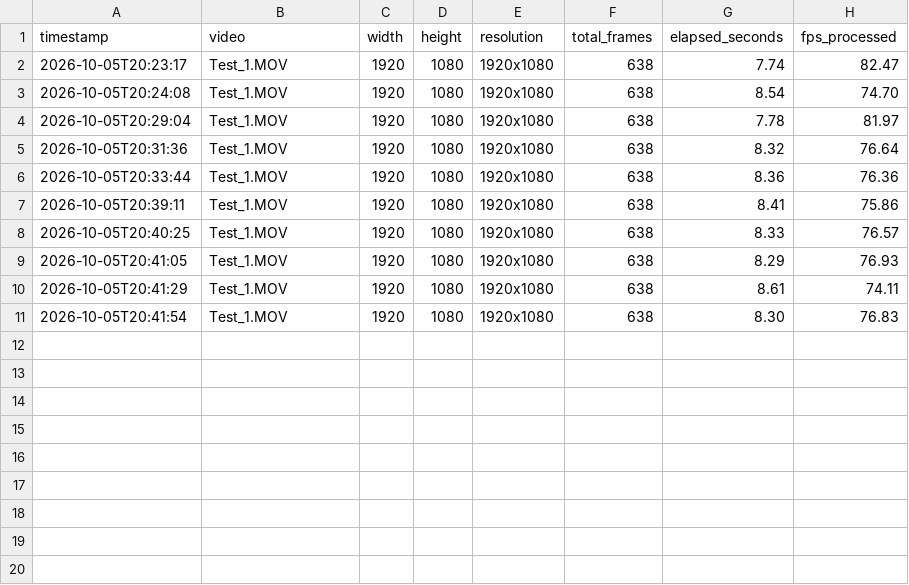
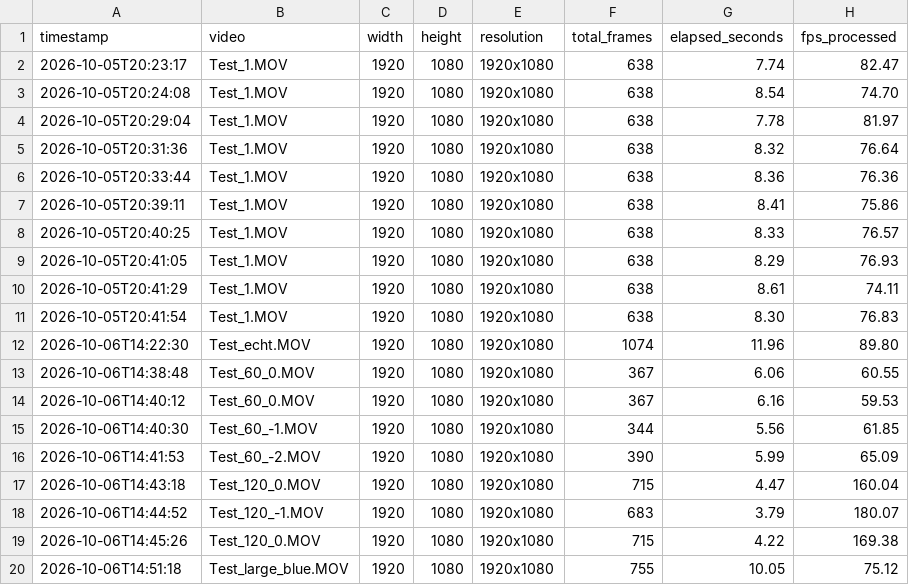
Before and after one commit to Spaantje5/Double-Pendulum-Experiment, a CSV file: real/processing/processing_log.csv, drawn as a sheet; the diff names each change by its address in the sheet, - before the commit and + after, or states it on an @@ line.

```diff
--- a/real/processing/processing_log.csv
+++ b/real/processing/processing_log.csv
+row 12: 2026-10-06T14:22:30 | Test_echt.MOV | 1920 | 1080 | 1920x1080 | 1074 | 11.96 | 89.80
+row 13: 2026-10-06T14:38:48 | Test_60_0.MOV | 1920 | 1080 | 1920x1080 | 367 | 6.06 | 60.55
+row 14: 2026-10-06T14:40:12 | Test_60_0.MOV | 1920 | 1080 | 1920x1080 | 367 | 6.16 | 59.53
+row 15: 2026-10-06T14:40:30 | Test_60_-1.MOV | 1920 | 1080 | 1920x1080 | 344 | 5.56 | 61.85
+row 16: 2026-10-06T14:41:53 | Test_60_-2.MOV | 1920 | 1080 | 1920x1080 | 390 | 5.99 | 65.09
+row 17: 2026-10-06T14:43:18 | Test_120_0.MOV | 1920 | 1080 | 1920x1080 | 715 | 4.47 | 160.04
+row 18: 2026-10-06T14:44:52 | Test_120_-1.MOV | 1920 | 1080 | 1920x1080 | 683 | 3.79 | 180.07
+row 19: 2026-10-06T14:45:26 | Test_120_0.MOV | 1920 | 1080 | 1920x1080 | 715 | 4.22 | 169.38
+row 20: 2026-10-06T14:51:18 | Test_large_blue.MOV | 1920 | 1080 | 1920x1080 | 755 | 10.05 | 75.12
```
Also changed, not shown: 12 other files.
